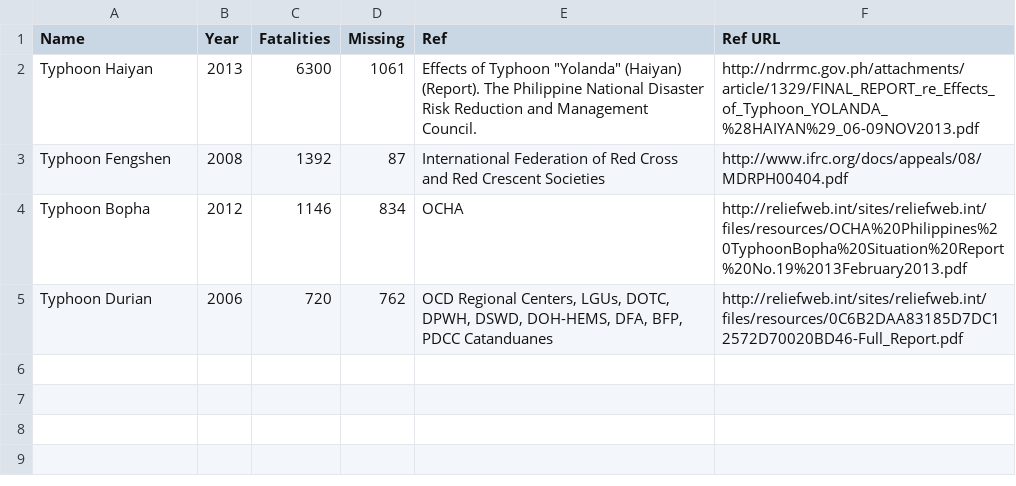
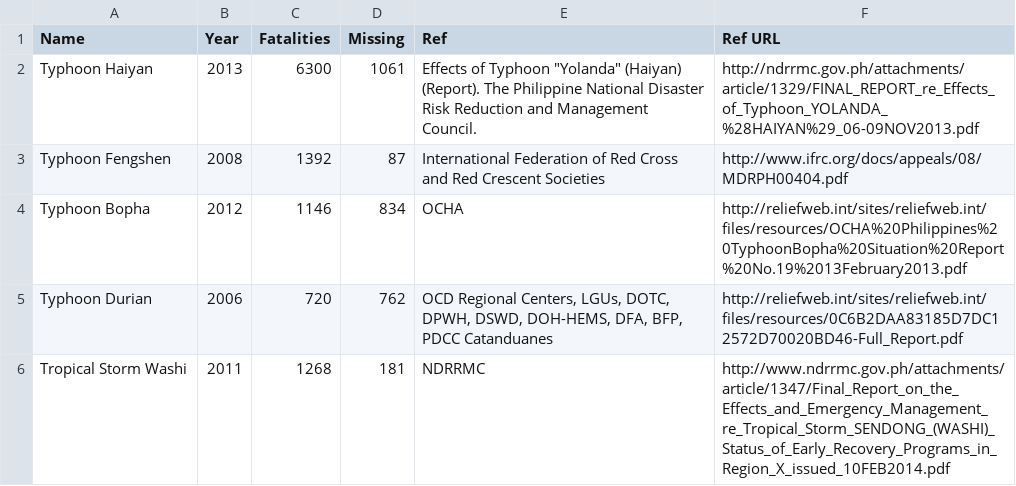
Before and after one commit to beefoo/coloring-book, a CSV file: typhoons/data/typhoons.csv, drawn as a sheet.

Commit message:
typhoons: add washi

```diff
--- a/typhoons/data/typhoons.csv
+++ b/typhoons/data/typhoons.csv
@@ -5 +5,2 @@ Typhoon Bopha,2012,1146,834,OCHA,http://reliefweb.int/sites/reliefweb.int/files/
 Typhoon Durian,2006,720,762,"OCD Regional Centers, LGUs, DOTC, DPWH, DSWD, DOH-HEMS, DFA, BFP, PDCC Catanduanes",http://reliefweb.int/sites/reliefweb.int/files/resources/0C6B2DAA83185D7DC12572D70020BD46-Full_Report.pdf
+Tropical Storm Washi,2011,1268,181,NDRRMC,http://www.ndrrmc.gov.ph/attachments/article/1347/Final_Report_on_the_Effects_and_Emergency_Management_re_Tropical_Storm_SENDONG_(WASHI)_Status_of_Early_Recovery_Programs_in_Region_X_issued_10FEB2014.pdf
```
Also changed, not shown: 2 other files.
